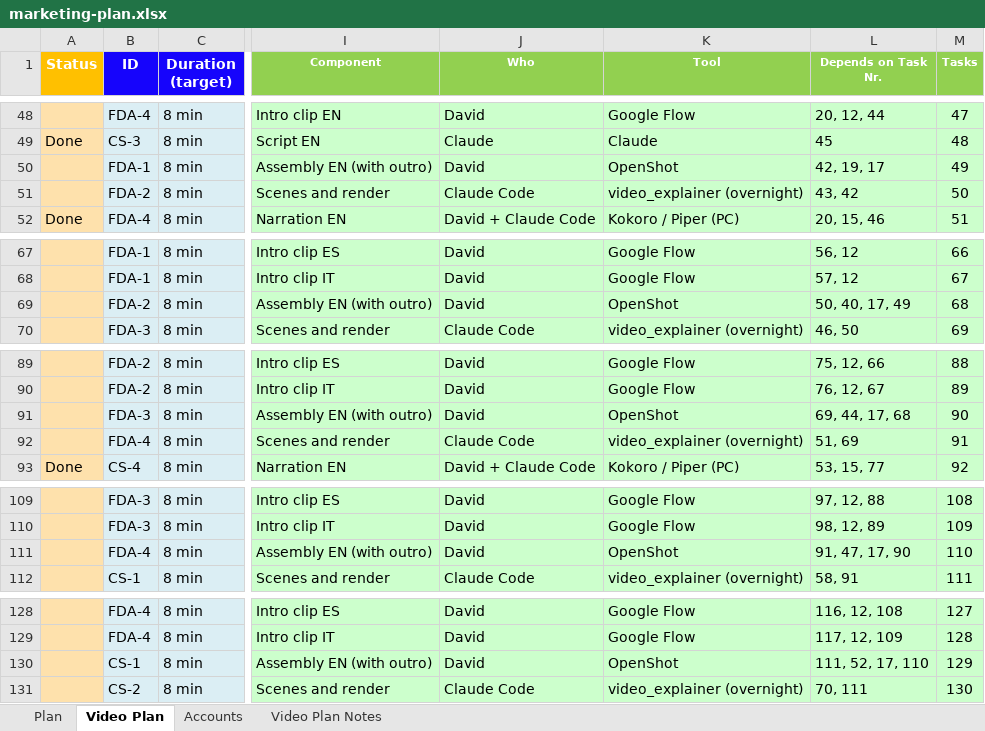
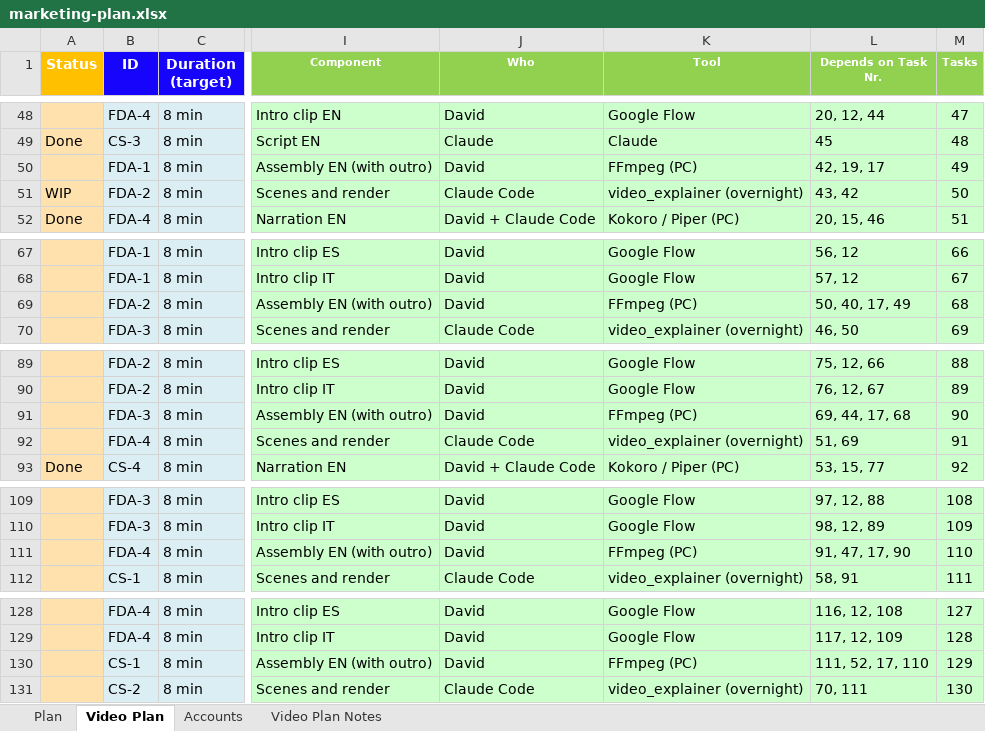
Before and after one commit to sassycomapp/data-mybizz-mgt, an Excel workbook: marketing/marketing-plan.xlsx, sheet Video Plan, drawn as a sheet; only a part is shown, gaps mark what is left out; values as stored, in another font and other column widths than the file's, no borders; the diff covers the shown part only; the diff names each change by its address in the sheet, - before the commit and + after, or states it on an @@ line.

```diff
--- a/marketing/marketing-plan.xlsx (sheet Video Plan)
+++ b/marketing/marketing-plan.xlsx (sheet Video Plan)
-K50 (Tool): OpenShot
+K50 (Tool): FFmpeg (PC)
-A51 (Status): (empty)
+A51 (Status): WIP
-K69 (Tool): OpenShot
+K69 (Tool): FFmpeg (PC)
-K91 (Tool): OpenShot
+K91 (Tool): FFmpeg (PC)
-K111 (Tool): OpenShot
+K111 (Tool): FFmpeg (PC)
-K130 (Tool): OpenShot
+K130 (Tool): FFmpeg (PC)
```
Also changed, not shown: 23 edited cells elsewhere in this sheet, 3 other files.
